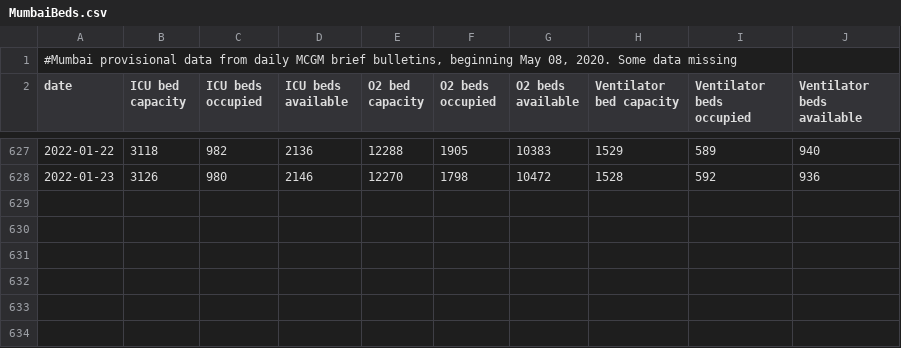
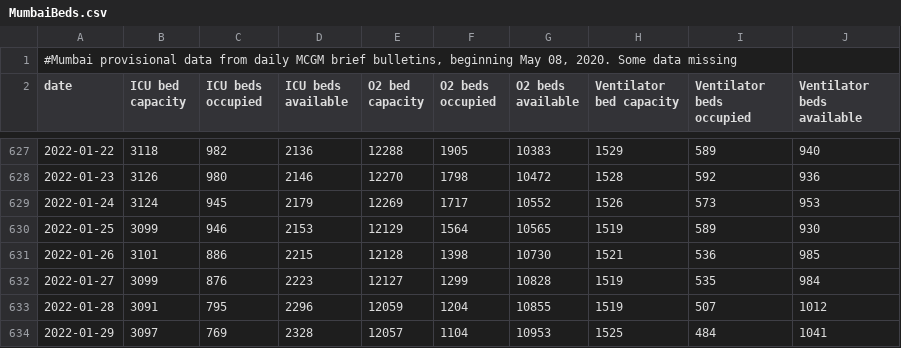
Before and after one commit to muradbanaji/MumbaiData, a CSV file: MumbaiBeds.csv, drawn as a sheet; only a part is shown, gaps mark what is left out.

```diff
--- a/MumbaiBeds.csv
+++ b/MumbaiBeds.csv
@@ -628 +628,7 @@ date,ICU bed capacity,ICU beds occupied,ICU beds available,O2 bed capacity,O2 be
 2022-01-23,3126,980,2146,12270,1798,10472,1528,592,936
+2022-01-24,3124,945,2179,12269,1717,10552,1526,573,953
+2022-01-25,3099,946,2153,12129,1564,10565,1519,589,930
+2022-01-26,3101,886,2215,12128,1398,10730,1521,536,985
+2022-01-27,3099,876,2223,12127,1299,10828,1519,535,984
+2022-01-28,3091,795,2296,12059,1204,10855,1519,507,1012
+2022-01-29,3097,769,2328,12057,1104,10953,1525,484,1041
```
Also changed, not shown: MumbaiByAgeBulletins.csv, MumbaiCOVID19CasesByAge.csv, 2 other files.
